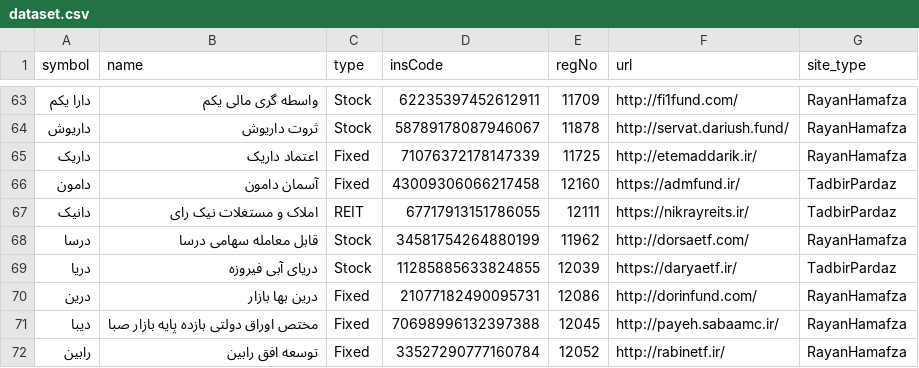
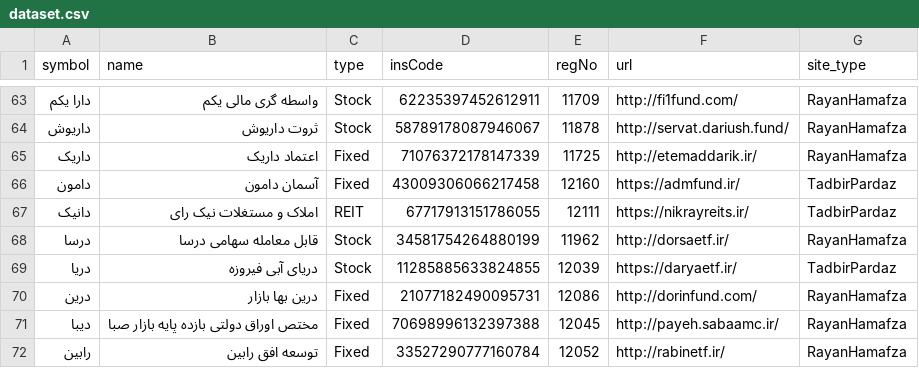
Before and after one commit to 5j9/iranetf, a CSV file: iranetf/dataset.csv, drawn as a sheet; only a part is shown, gaps mark what is left out.

Commit message:
fix(dataset): update dorsaetf.com address

```diff
--- a/iranetf/dataset.csv
+++ b/iranetf/dataset.csv
@@ -67,3 +67,3 @@
 دانیک,املاک و مستغلات نیک رای,REIT,67717913151786055,12111,https://nikrayreits.ir/,TadbirPardaz
-درسا,قابل معامله سهامی درسا,Stock,34581754264880199,11962,http://dorsaetf.com/,RayanHamafza
+درسا,قابل معامله سهامی درسا,Stock,34581754264880199,11962,http://dorsaetf.ir/,RayanHamafza
 دریا,دریای آبی فیروزه,Stock,11285885633824855,12039,https://daryaetf.ir/,TadbirPardaz
```
